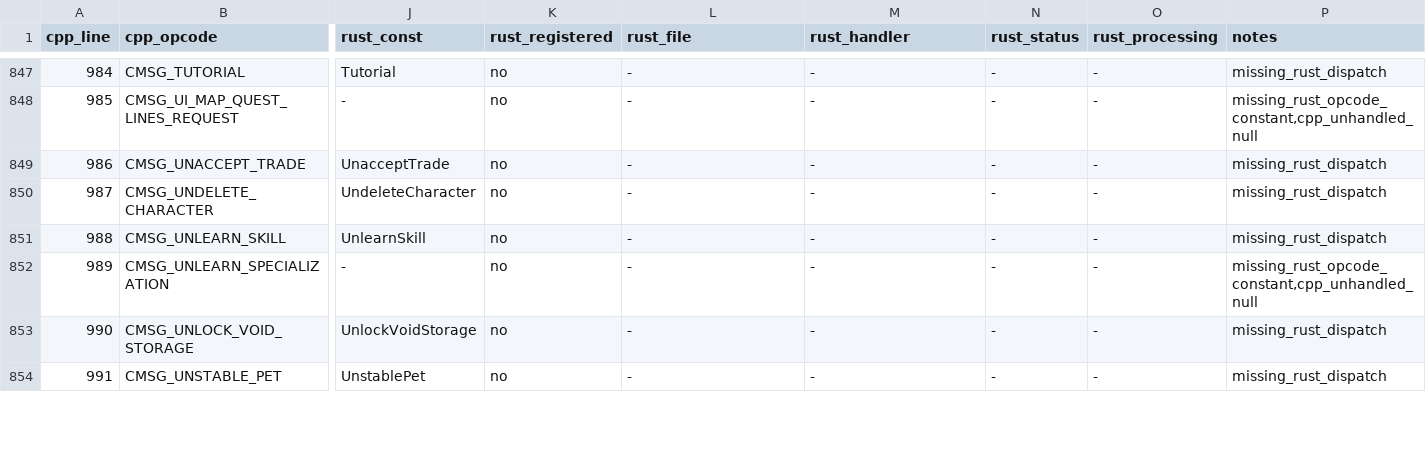
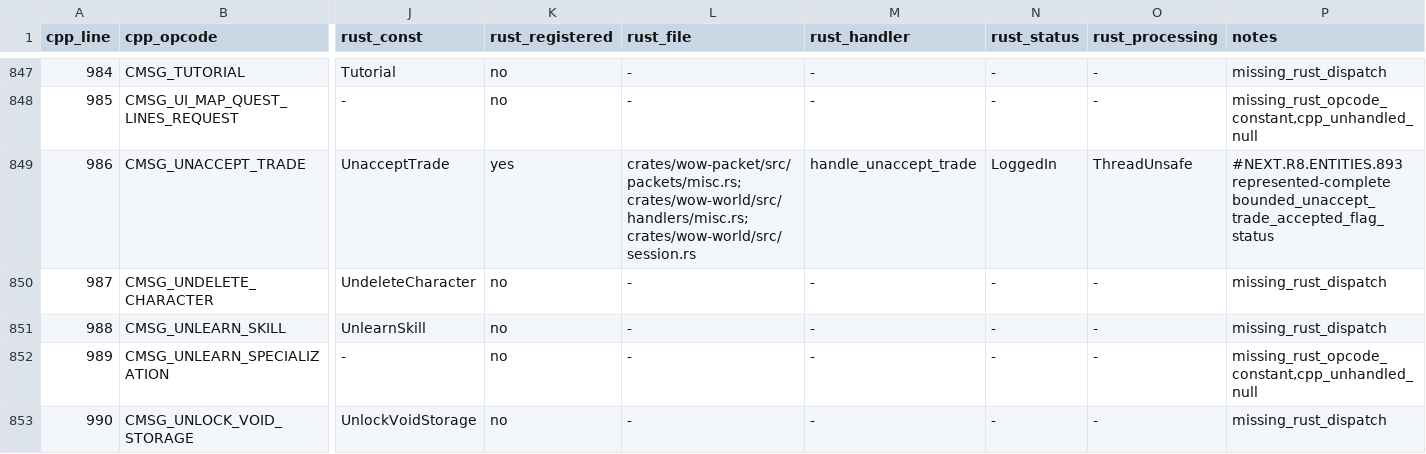
Before and after one commit to idairfguido/rustycore, a TSV file: docs/migration/inventory/cpp-client-handlers.tsv, drawn as a sheet; only a part is shown, gaps mark what is left out; the shorter side is filled out with more unchanged rows; the diff names each change by its address in the sheet, - before the commit and + after, or states it on an @@ line.

Commit message:
Implement represented unaccept trade

```diff
--- a/docs/migration/inventory/cpp-client-handlers.tsv
+++ b/docs/migration/inventory/cpp-client-handlers.tsv
-K849 (rust_registered): no
+K849 (rust_registered): yes
-L849 (rust_file): -
+L849 (rust_file): crates/wow-packet/src/packets/misc.rs; crates/wow-world/src/handlers/misc.rs; crates/wow-world/src/session.rs
-M849 (rust_handler): -
+M849 (rust_handler): handle_unaccept_trade
-N849 (rust_status): -
+N849 (rust_status): LoggedIn
-O849 (rust_processing): -
+O849 (rust_processing): ThreadUnsafe
-P849 (notes): missing_rust_dispatch
+P849 (notes): #NEXT.R8.ENTITIES.893 represented-complete bounded_unaccept_trade_accepted_flag_status
```
Also changed, not shown: docs/migration/inventory/r3-opcodes-registry.tsv, 8 other files.
